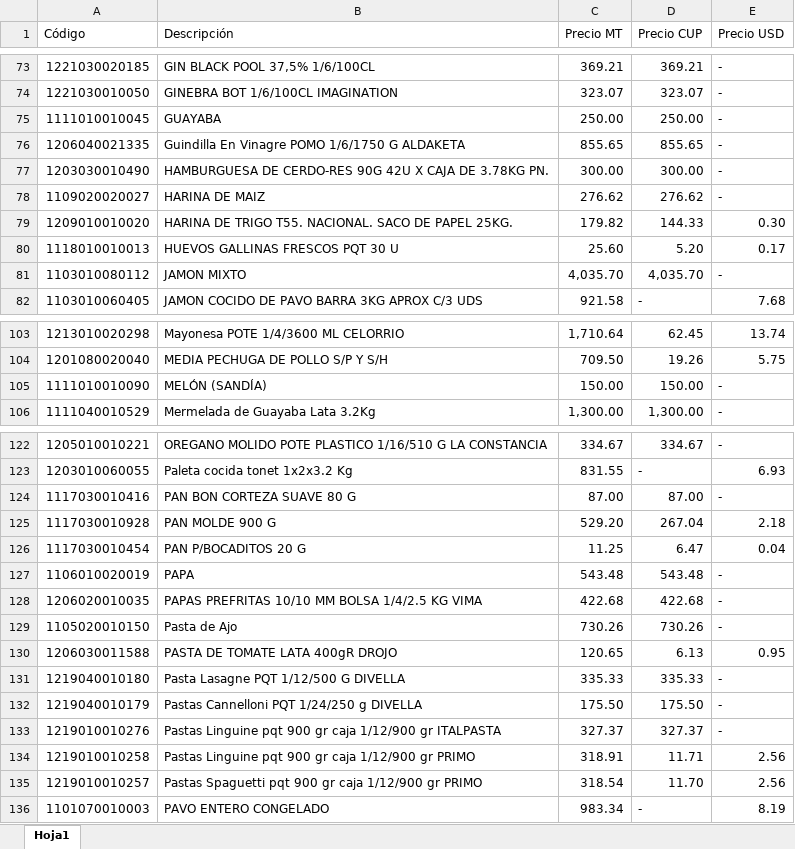
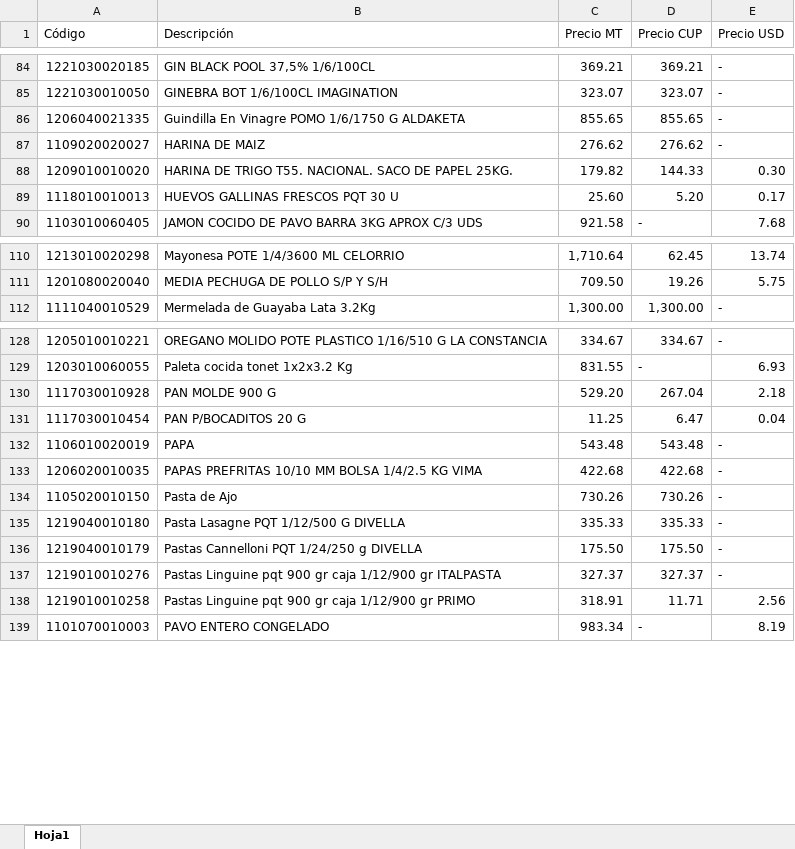
Before and after one commit to Daniel1976-cyber/calculador-de-costo-usd, an Excel workbook: productos.xlsx, sheet Hoja1, drawn as a sheet; only a part is shown, gaps mark what is left out; values as stored, in another font and other column widths than the file's, no cell formats; conditional formats and table styles not drawn; removed rows and columns are numbered as before the commit, all else as after; the diff covers the shown part only; the diff names each change by its address in the sheet, - before the commit and + after, or states it on an @@ line.

```diff
--- a/productos.xlsx (sheet Hoja1)
+++ b/productos.xlsx (sheet Hoja1)
-row 75: 1111010010045 | GUAYABA | 250.00 | 250.00 | -
-row 77: 1203030010490 | HAMBURGUESA DE CERDO-RES 90G 42U X CAJA DE 3.78KG PN. | 300.00 | 300.00 | -
-row 81: 1103010080112 | JAMON MIXTO | 4,035.70 | 4,035.70 | -
-row 105: 1111010010090 | MELÓN (SANDÍA) | 150.00 | 150.00 | -
-row 124: 1117030010416 | PAN BON CORTEZA SUAVE 80 G | 87.00 | 87.00 | -
-row 130: 1206030011588 | PASTA DE TOMATE LATA 400gR DROJO | 120.65 | 6.13 | 0.95
-row 135: 1219010010257 | Pastas Spaguetti pqt 900 gr caja 1/12/900 gr PRIMO | 318.54 | 11.70 | 2.56
```
Also changed, not shown: 26 added rows, 8 removed rows, 2 moved rows and 3 edited cells elsewhere in this sheet, cell formats, formulas that keep their value.
